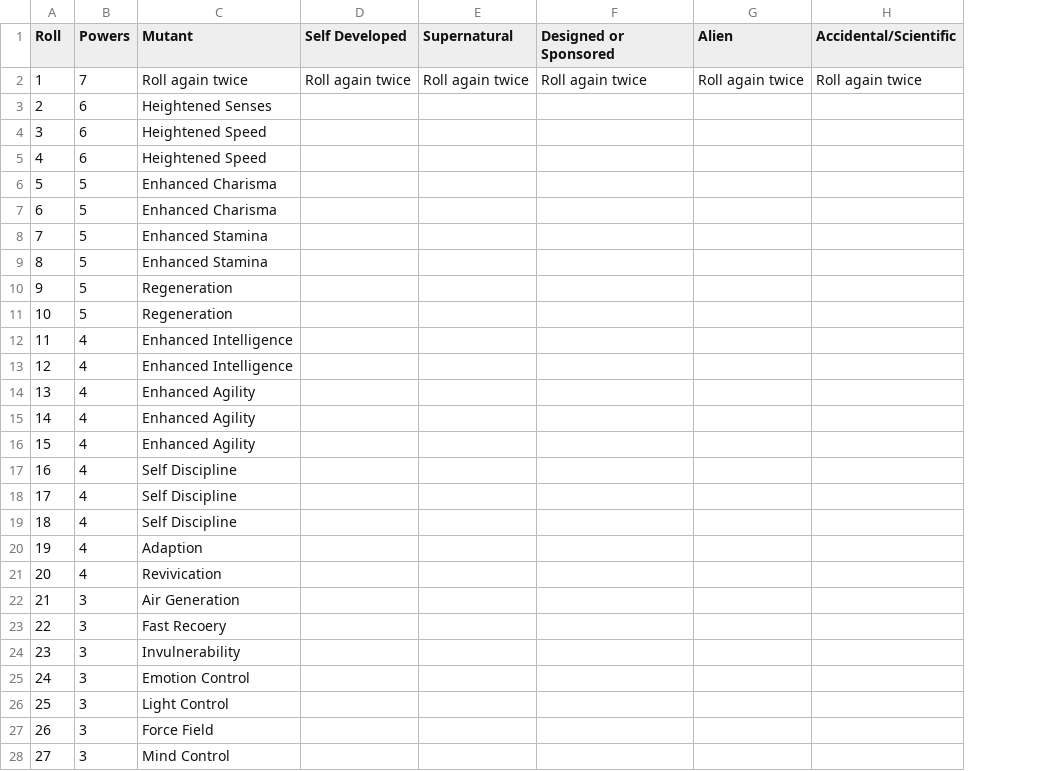
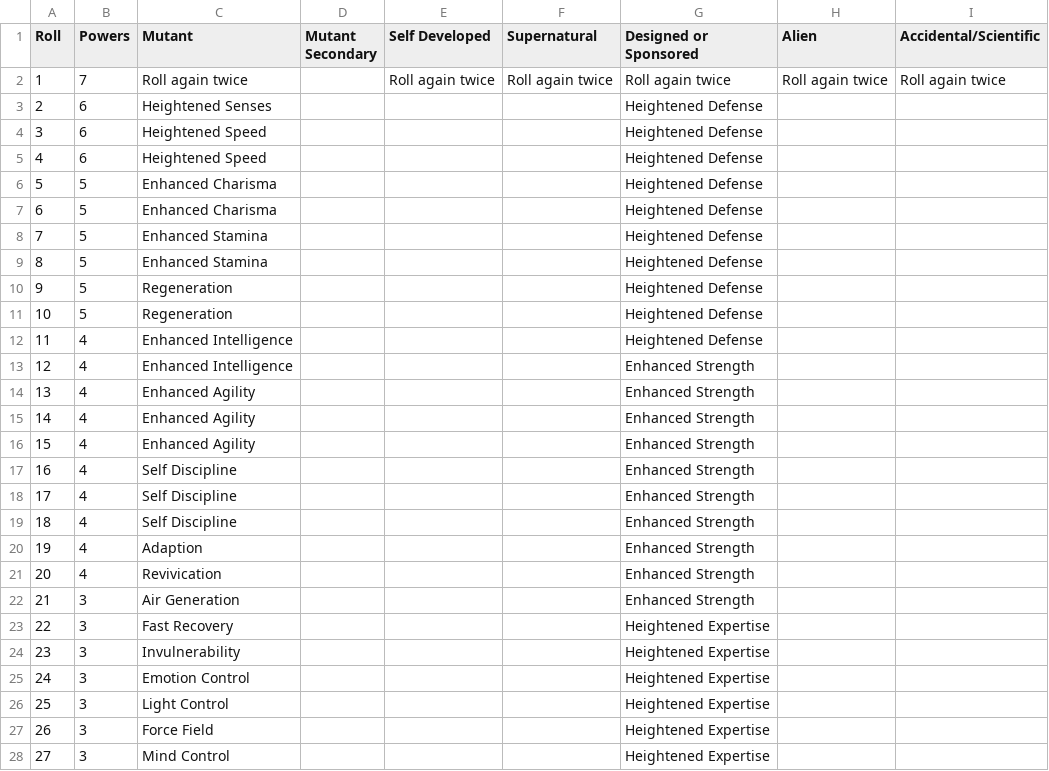
Before and after one commit to bluetyson/Super-Squadron, a CSV file: super_squadron/powers.csv, drawn as a sheet; only a part is shown; addresses are those after the commit; the diff covers the shown part only; the diff names each change by its address in the sheet, - before the commit and + after, or states it on an @@ line.

Commit message:
Designed or Sponsored

```diff
--- a/super_squadron/powers.csv
+++ b/super_squadron/powers.csv
+column D (Mutant Secondary), empty
-G3:G12 (Designed or Sponsored): (empty)
+G3:G12 (Designed or Sponsored): Heightened Defense
-G13:G22 (Designed or Sponsored): (empty)
+G13:G22 (Designed or Sponsored): Enhanced Strength
-C23 (Mutant): Fast Recoery
+C23 (Mutant): Fast Recovery
-G23:G28 (Designed or Sponsored): (empty)
+G23:G28 (Designed or Sponsored): Heightened Expertise
```
Also changed, not shown: 73 edited cells elsewhere in this file.
